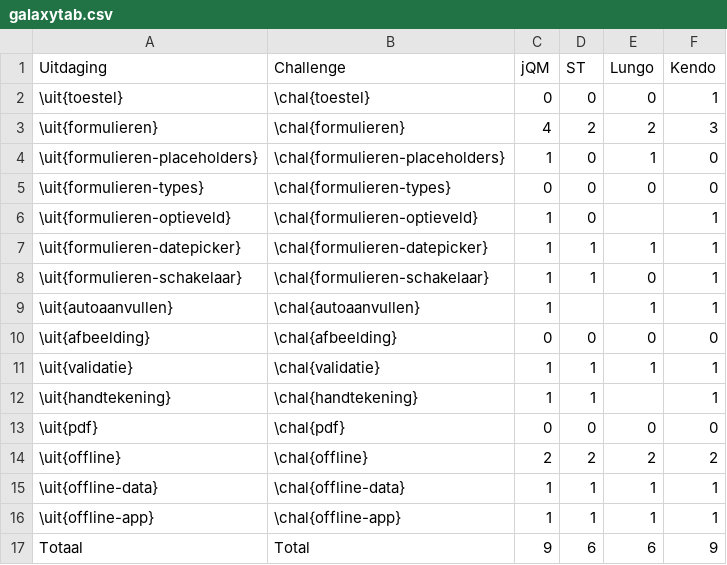
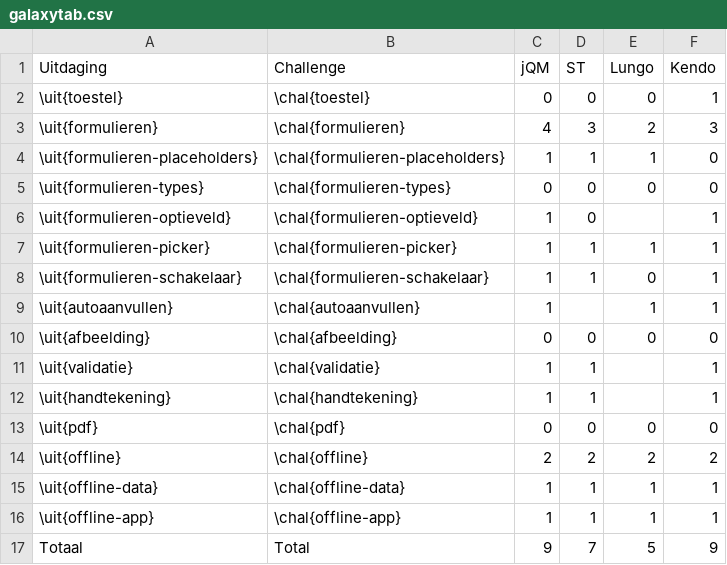
Before and after one commit to sandervanloock/HTMobieL, a CSV file: Masterproef/tabellen/ondersteuning/galaxytab.csv, drawn as a sheet.

```diff
--- a/Masterproef/tabellen/ondersteuning/galaxytab.csv
+++ b/Masterproef/tabellen/ondersteuning/galaxytab.csv
@@ -2,7 +2,7 @@ Uitdaging,Challenge,jQM,ST,Lungo,Kendo
 \uit{toestel},\chal{toestel},0,0,0,1
-\uit{formulieren},\chal{formulieren},4,2,2,3
-\uit{formulieren-placeholders},\chal{formulieren-placeholders},1,0,1,0
+\uit{formulieren},\chal{formulieren},4,3,2,3
+\uit{formulieren-placeholders},\chal{formulieren-placeholders},1,1,1,0
 \uit{formulieren-types},\chal{formulieren-types},0,0,0,0
 \uit{formulieren-optieveld},\chal{formulieren-optieveld},1,0,,1
-\uit{formulieren-datepicker},\chal{formulieren-datepicker},1,1,1,1
+\uit{formulieren-picker},\chal{formulieren-picker},1,1,1,1
 \uit{formulieren-schakelaar},\chal{formulieren-schakelaar},1,1,0,1
@@ -10,3 +10,3 @@ Uitdaging,Challenge,jQM,ST,Lungo,Kendo
 \uit{afbeelding},\chal{afbeelding},0,0,0,0
-\uit{validatie},\chal{validatie},1,1,1,1
+\uit{validatie},\chal{validatie},1,1,,1
 \uit{handtekening},\chal{handtekening},1,1,,1
@@ -16,2 +16,2 @@ Uitdaging,Challenge,jQM,ST,Lungo,Kendo
 \uit{offline-app},\chal{offline-app},1,1,1,1
-Totaal,Total,9,6,6,9
+Totaal,Total,9,7,5,9
```
Also changed, not shown: Masterproef/tabellen/ondersteuning/htc.csv, Masterproef/tabellen/ondersteuning/ipad1.csv, 4 other files.
